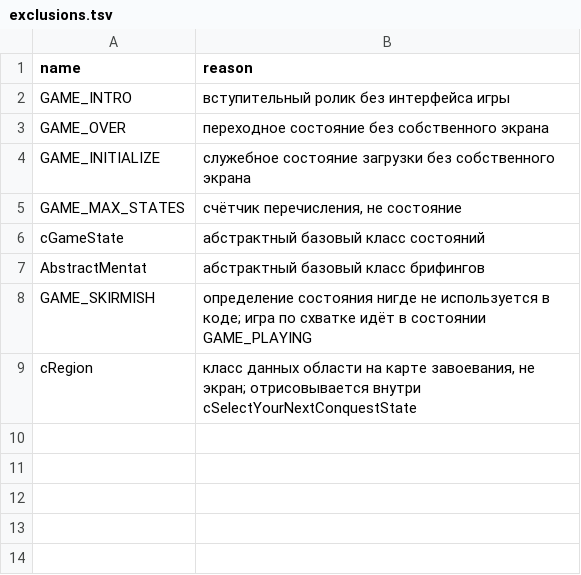
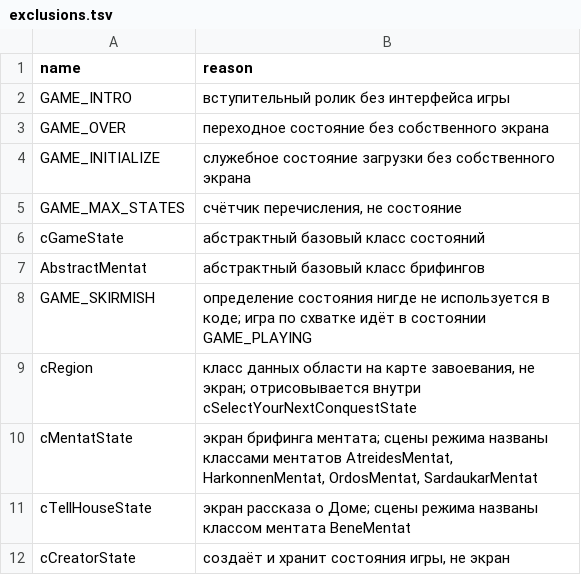
Before and after one commit to PavelSlaven/DUNE, a TSV file: tools/ui-audit/exclusions.tsv, drawn as a sheet; the diff names each change by its address in the sheet, - before the commit and + after, or states it on an @@ line.

```diff
--- a/tools/ui-audit/exclusions.tsv
+++ b/tools/ui-audit/exclusions.tsv
+row 10: cMentatState | экран брифинга ментата; сцены режима названы классами ментатов AtreidesMentat, HarkonnenMentat, OrdosMentat, SardaukarMentat
+row 11: cTellHouseState | экран рассказа о Доме; сцены режима названы классом ментата BeneMentat
+row 12: cCreatorState | создаёт и хранит состояния игры, не экран
```
Also changed, not shown: 12 other files.
